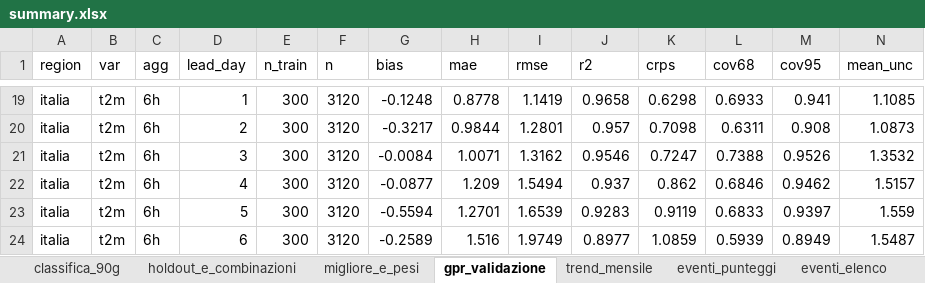
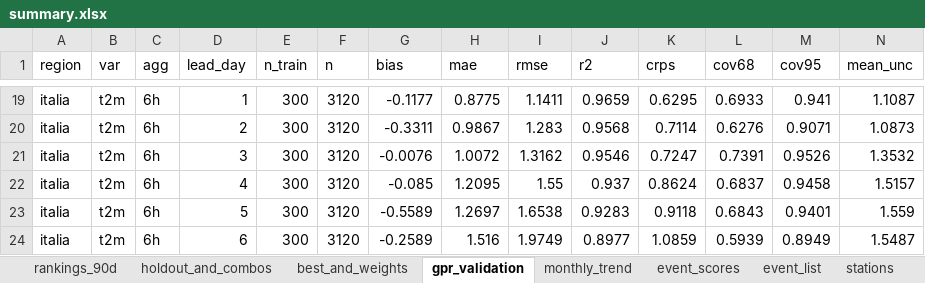
Before and after one commit to francescorossi3/prognostica, an Excel workbook: data/csv/summary.xlsx, sheet gpr_validation, drawn as a sheet; only a part is shown, gaps mark what is left out; values as stored, in another font and other column widths than the file's, no borders; the diff covers the shown part only; the diff names each change by its address in the sheet, - before the commit and + after, or states it on an @@ line.

```diff
--- a/data/csv/summary.xlsx (sheet gpr_validation)
+++ b/data/csv/summary.xlsx (sheet gpr_validation)
-sheet tab: classifica_90g
+sheet tab: rankings_90d
-sheet tab: holdout_e_combinazioni
+sheet tab: holdout_and_combos
-sheet tab: migliore_e_pesi
+sheet tab: best_and_weights
-sheet tab: gpr_validazione
+sheet tab: gpr_validation
-sheet tab: trend_mensile
+sheet tab: monthly_trend
-sheet tab: eventi_punteggi
+sheet tab: event_scores
-sheet tab: eventi_elenco
+sheet tab: event_list
-G19 (bias): -0.1248
+G19 (bias): -0.1177
-H19 (mae): 0.8778
+H19 (mae): 0.8775
-I19 (rmse): 1.1419
+I19 (rmse): 1.1411
-J19 (r2): 0.9658
+J19 (r2): 0.9659
-K19 (crps): 0.6298
+K19 (crps): 0.6295
-N19 (mean_unc): 1.1085
+N19 (mean_unc): 1.1087
-G20 (bias): -0.3217
+G20 (bias): -0.3311
-H20 (mae): 0.9844
+H20 (mae): 0.9867
-I20 (rmse): 1.2801
+I20 (rmse): 1.283
-J20 (r2): 0.957
+J20 (r2): 0.9568
-K20 (crps): 0.7098
+K20 (crps): 0.7114
-L20 (cov68): 0.6311
+L20 (cov68): 0.6276
-M20 (cov95): 0.908
+M20 (cov95): 0.9071
-G21 (bias): -0.0084
+G21 (bias): -0.0076
-H21 (mae): 1.0071
+H21 (mae): 1.0072
-L21 (cov68): 0.7388
+L21 (cov68): 0.7391
-G22 (bias): -0.0877
+G22 (bias): -0.085
-H22 (mae): 1.209
+H22 (mae): 1.2095
-I22 (rmse): 1.5494
+I22 (rmse): 1.55
-K22 (crps): 0.862
+K22 (crps): 0.8624
-L22 (cov68): 0.6846
+L22 (cov68): 0.6837
-M22 (cov95): 0.9462
+M22 (cov95): 0.9458
-G23 (bias): -0.5594
+G23 (bias): -0.5589
-H23 (mae): 1.2701
+H23 (mae): 1.2697
-I23 (rmse): 1.6539
+I23 (rmse): 1.6538
-K23 (crps): 0.9119
+K23 (crps): 0.9118
-L23 (cov68): 0.6833
+L23 (cov68): 0.6843
-M23 (cov95): 0.9397
+M23 (cov95): 0.9401
```
Also changed, not shown: 240 edited cells elsewhere in this sheet, sheet holdout_and_combos, sheet rankings_90d, sheet monthly_trend, other sheet tabs, 5 other files.
